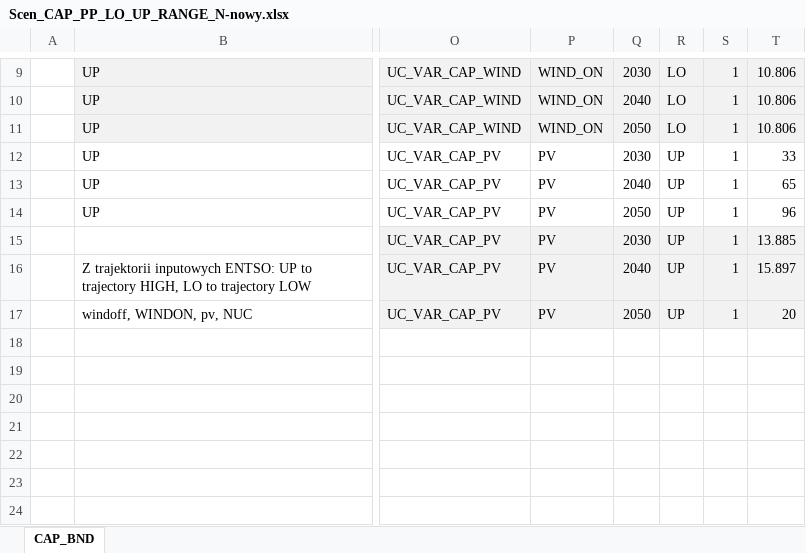
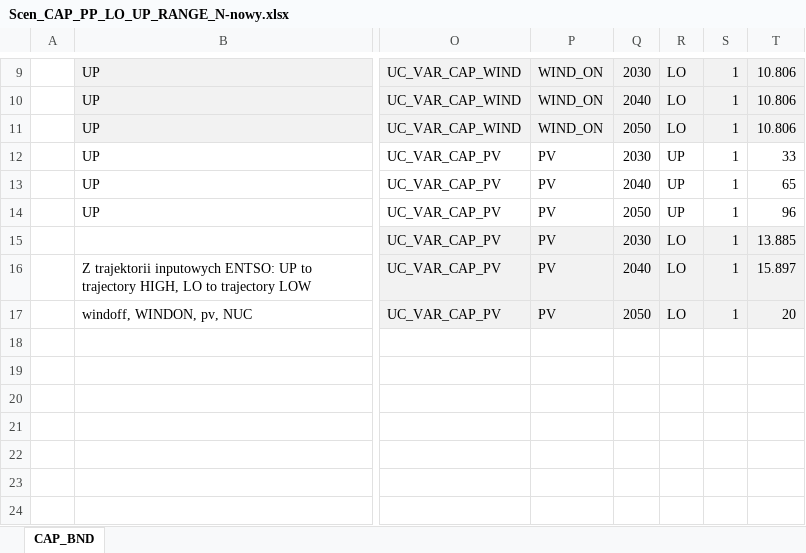
Before and after one commit to Alicja-Ossera/Hydrogen_Alicja, an Excel workbook: SuppXLS/Scen_CAP_PP_LO_UP_RANGE_N-nowy.xlsx, sheet CAP_BND, drawn as a sheet; only a part is shown, gaps mark what is left out; values as stored, in another font and other column widths than the file's, no borders; the diff names each change by its address in the sheet, - before the commit and + after, or states it on an @@ line.

Commit message:
Add files via upload

```diff
--- a/SuppXLS/Scen_CAP_PP_LO_UP_RANGE_N-nowy.xlsx (sheet CAP_BND)
+++ b/SuppXLS/Scen_CAP_PP_LO_UP_RANGE_N-nowy.xlsx (sheet CAP_BND)
-R15:R17: UP
+R15:R17: LO
```
Also changed, not shown: formulas that keep their value.
